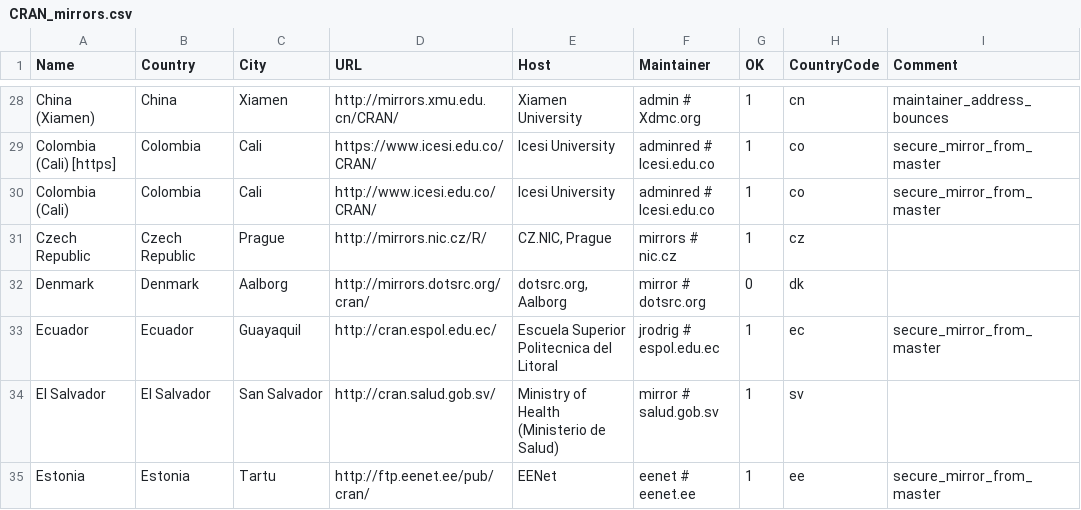
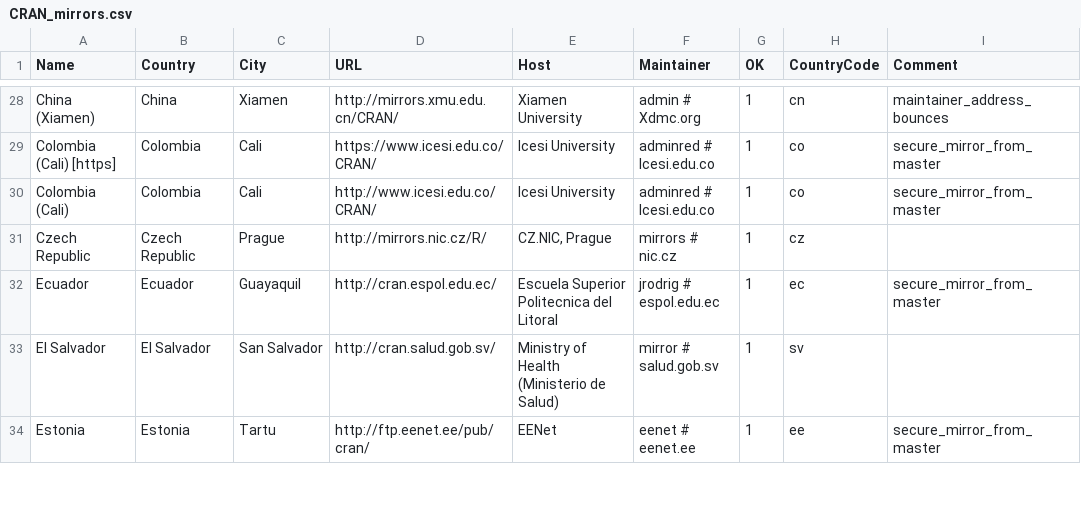
Before and after one commit to r-devel/r-svn, a CSV file: doc/CRAN_mirrors.csv, drawn as a sheet; only a part is shown, gaps mark what is left out; the diff names each change by its address in the sheet, - before the commit and + after, or states it on an @@ line.

Commit message:
Updated.
git-svn-id: https://svn.r-project.org/R/trunk@70120 00db46b3-68df-0310-9c12-caf00c1e9a41

```diff
--- a/doc/CRAN_mirrors.csv
+++ b/doc/CRAN_mirrors.csv
-row 32: Denmark | Denmark | Aalborg | http://mirrors.dotsrc.org/cran/ | dotsrc.org, Aalborg | mirror # dotsrc.org | 0 | dk
```
